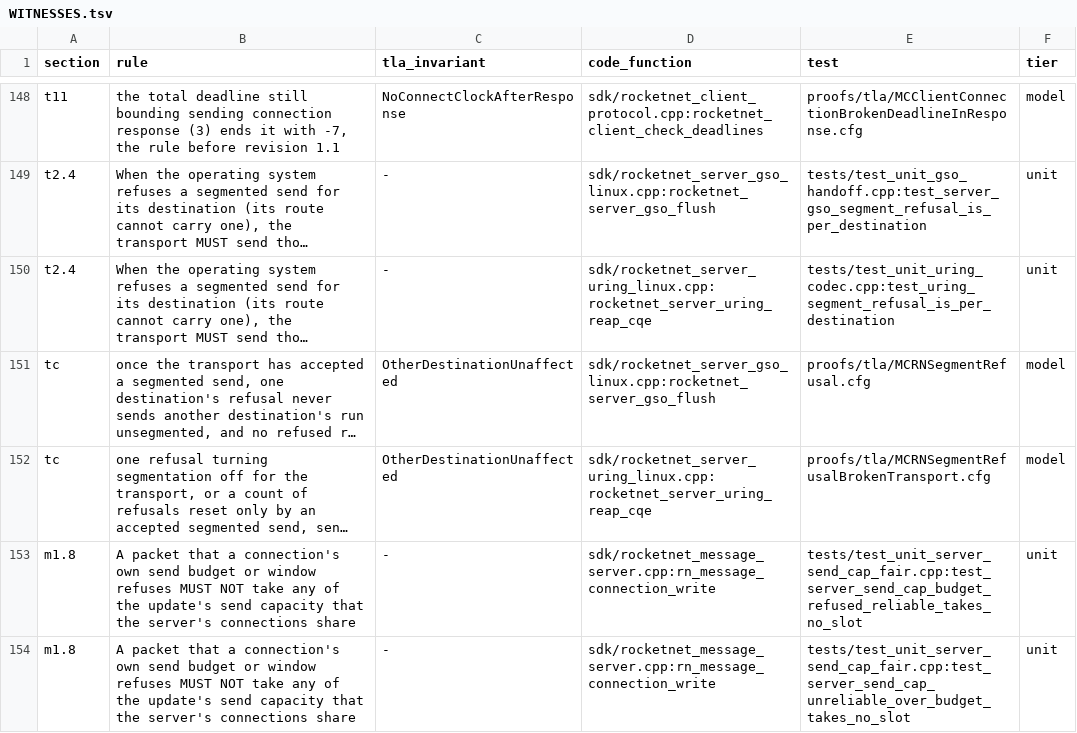
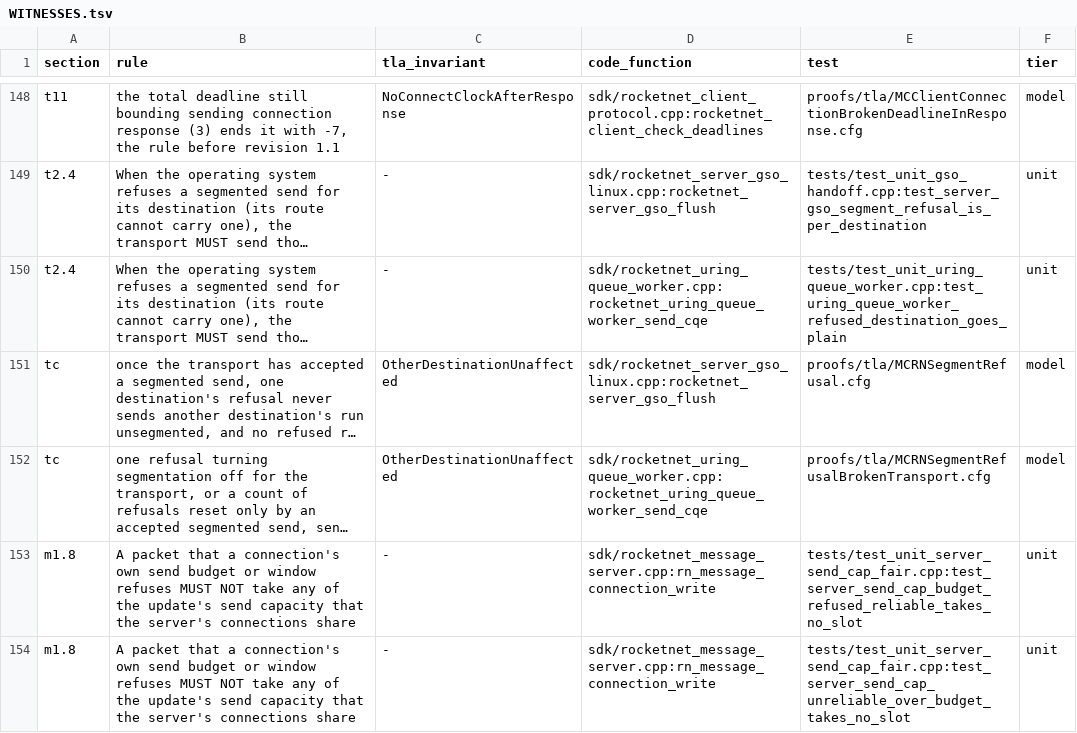
Before and after one commit to mas-bandwidth/rocketnet, a TSV file: docs/WITNESSES.tsv, drawn as a sheet; only a part is shown, gaps mark what is left out; long unchanged cells end in …; the diff names each change by its address in the sheet, - before the commit and + after, or states it on an @@ line.

```diff
--- a/docs/WITNESSES.tsv
+++ b/docs/WITNESSES.tsv
-D150 (code_function): sdk/rocketnet_server_uring_linux.cpp:rocketnet_server_uring_reap_cqe
+D150 (code_function): sdk/rocketnet_uring_queue_worker.cpp:rocketnet_uring_queue_worker_send_cqe
-E150 (test): tests/test_unit_uring_codec.cpp:test_uring_segment_refusal_is_per_destination
+E150 (test): tests/test_unit_uring_queue_worker.cpp:test_uring_queue_worker_refused_destination_goes_plain
-D152 (code_function): sdk/rocketnet_server_uring_linux.cpp:rocketnet_server_uring_reap_cqe
+D152 (code_function): sdk/rocketnet_uring_queue_worker.cpp:rocketnet_uring_queue_worker_send_cqe
```
Also changed, not shown: 22 other files.
